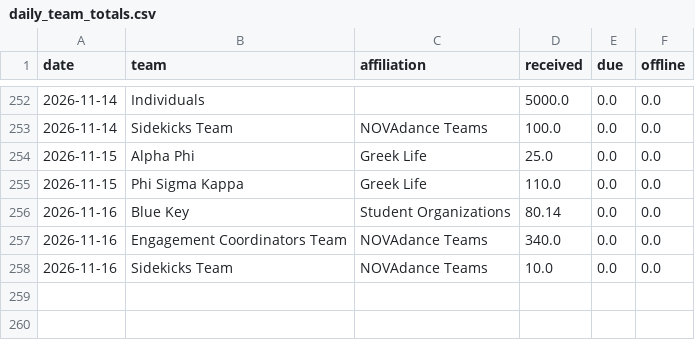
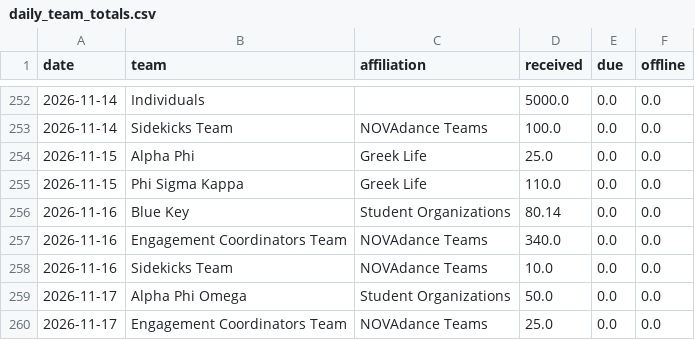
Before and after one commit to gagesoled/novadance-dashboard, a CSV file: data/daily_team_totals.csv, drawn as a sheet; only a part is shown, gaps mark what is left out; the diff names each change by its address in the sheet, - before the commit and + after, or states it on an @@ line.

```diff
--- a/data/daily_team_totals.csv
+++ b/data/daily_team_totals.csv
+row 259: 2026-11-17 | Alpha Phi Omega | Student Organizations | 50.0 | 0.0 | 0.0
+row 260: 2026-11-17 | Engagement Coordinators Team | NOVAdance Teams | 25.0 | 0.0 | 0.0
```
Also changed, not shown: data/snapshot_history.csv, data/team_snapshot.csv, 1 other file.
